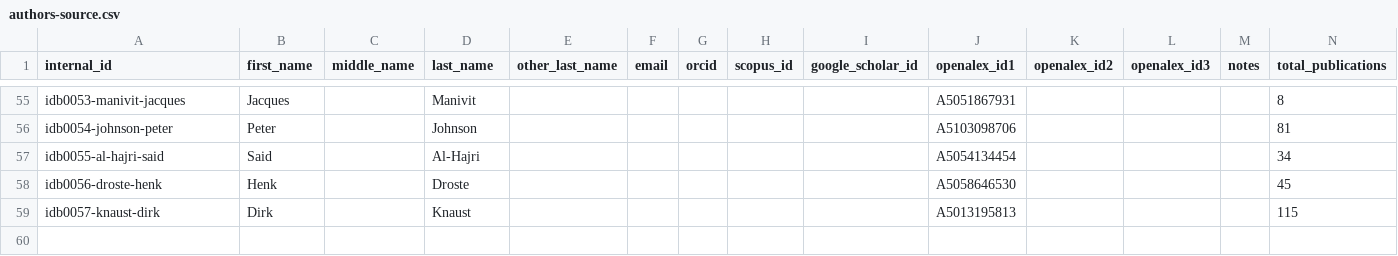
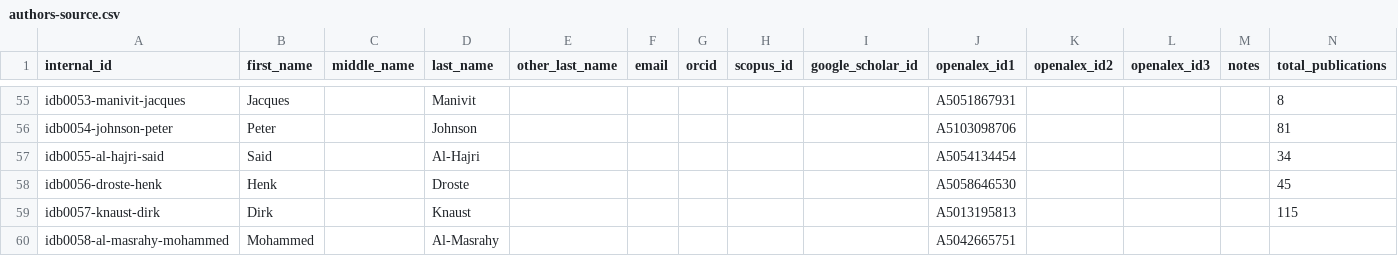
Before and after one commit to geosciencearabia/idb, a CSV file: data/config/authors-source.csv, drawn as a sheet; only a part is shown, gaps mark what is left out; rows hold the shown columns only; the diff names each change by its address in the sheet, - before the commit and + after, or states it on an @@ line.

Commit message:
Update authors-source.csv

```diff
--- a/data/config/authors-source.csv
+++ b/data/config/authors-source.csv
+row 60: idb0058-al-masrahy-mohammed | Mohammed |  | Al-Masrahy |  |  |  |  |  | A5042665751
```
